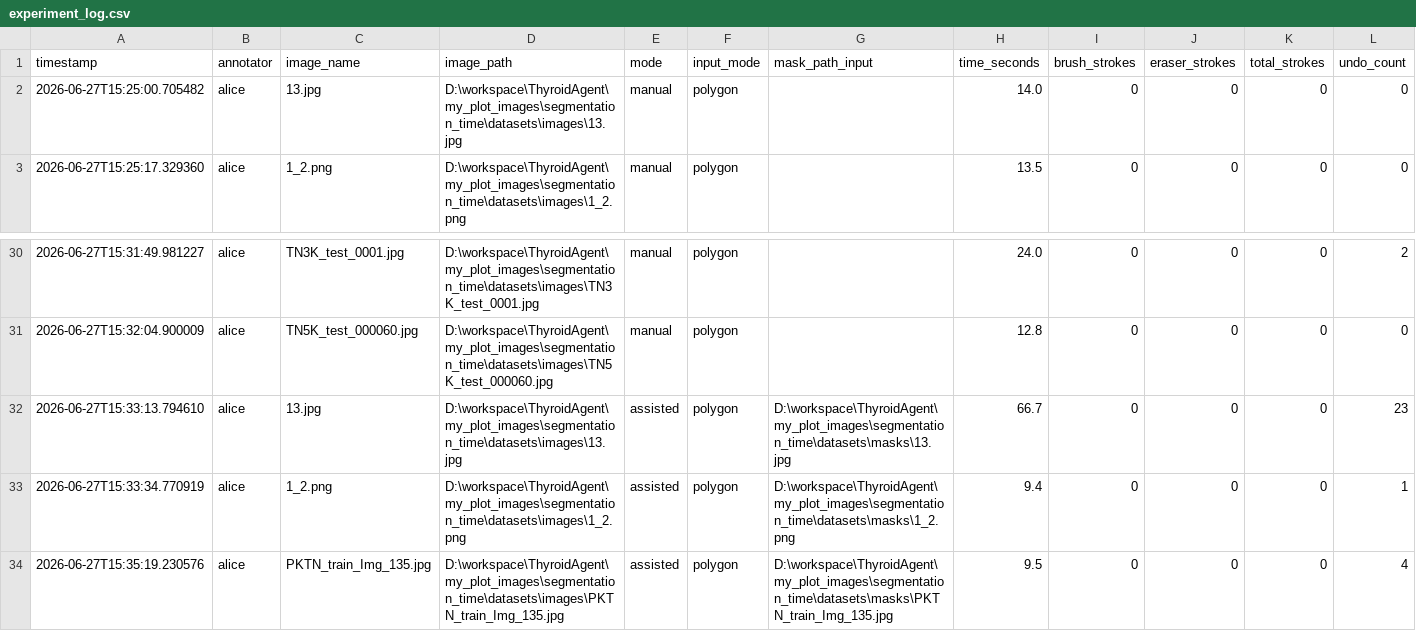
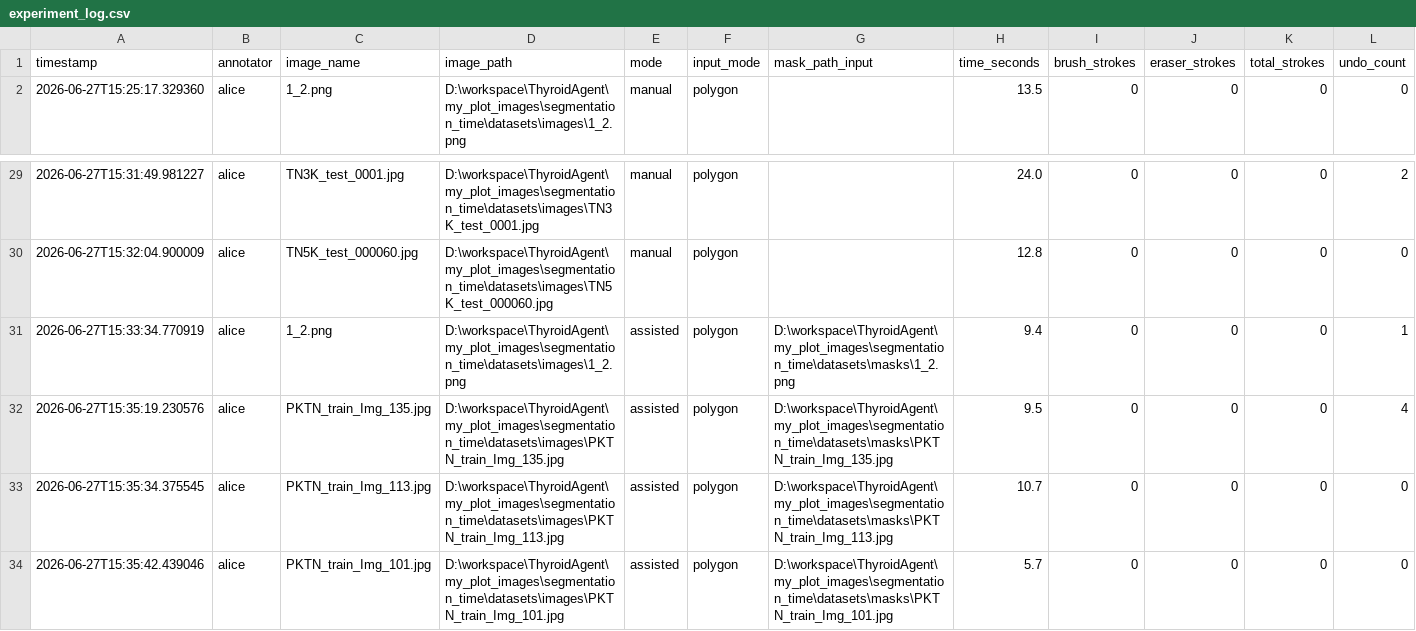
Before and after one commit to ordinary7Zz/my_plot_images, a CSV file: segmentation_time/experiment_single/experiment_log.csv, drawn as a sheet; only a part is shown, gaps mark what is left out; the shorter side is filled out with more unchanged rows; rows hold the shown columns only; the diff names each change by its address in the sheet, - before the commit and + after, or states it on an @@ line.

Commit message:
edit

```diff
--- a/segmentation_time/experiment_single/experiment_log.csv
+++ b/segmentation_time/experiment_single/experiment_log.csv
-row 2: 2026-06-27T15:25:00.705482 | alice | 13.jpg | D:\workspace\ThyroidAgent\my_plot_images\segmentation_time\datasets\images\13.jpg | manual | polygon |  | 14.0 | 0 | 0 | 0 | 0
-row 32: 2026-06-27T15:33:13.794610 | alice | 13.jpg | D:\workspace\ThyroidAgent\my_plot_images\segmentation_time\datasets\images\13.jpg | assisted | polygon | D:\workspace\ThyroidAgent\my_plot_images\segmentation_time\datasets\masks\13.jpg | 66.7 | 0 | 0 | 0 | 23
```
